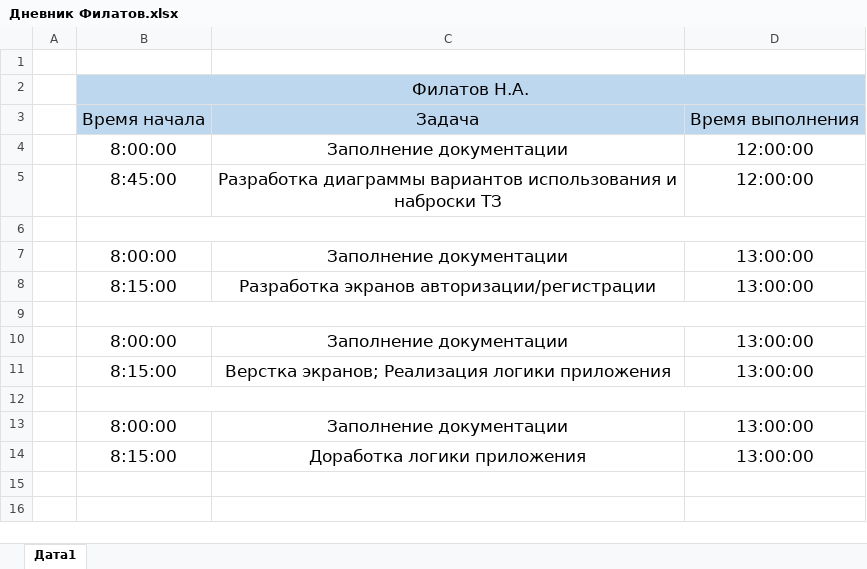
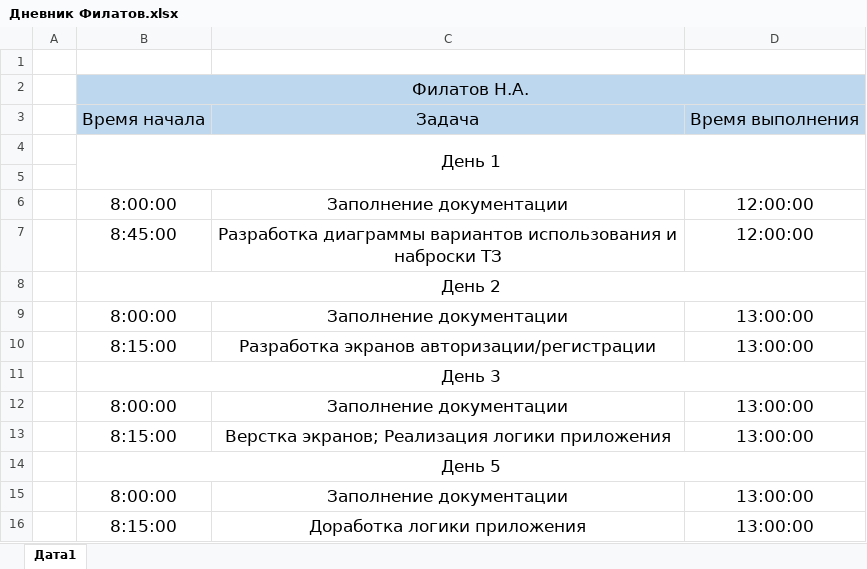
Before and after one commit to macroholms/BookInn, an Excel workbook: Дневники/Дневник Филатов.xlsx, sheet Дата1, drawn as a sheet; values as stored, in another font and other column widths than the file's, no borders; addresses are those after the commit; the diff names each change by its address in the sheet, - before the commit and + after, or states it on an @@ line.

```diff
--- a/Дневники/Дневник Филатов.xlsx (sheet Дата1)
+++ b/Дневники/Дневник Филатов.xlsx (sheet Дата1)
+row 4:  | День 1
+row 5: (empty)
-B8: (empty)
+B8: День 2
-B11: (empty)
+B11: День 3
-B14: (empty)
+B14: День 5
```
Also changed, not shown: Дневники/Мазур Иван.xlsx.
